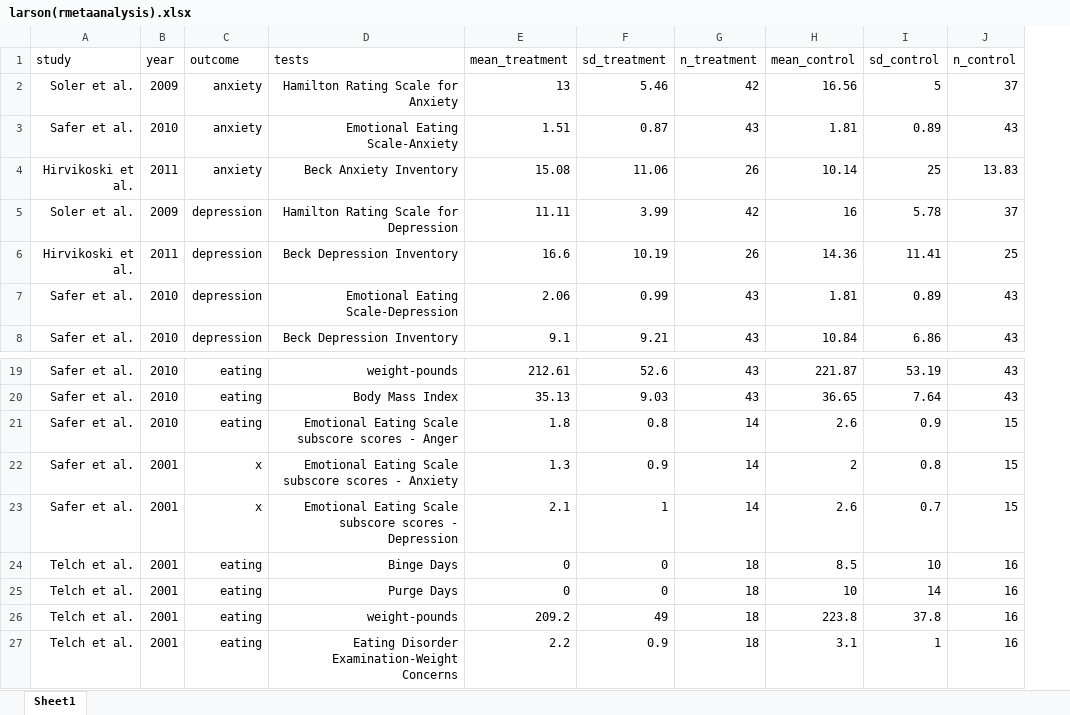
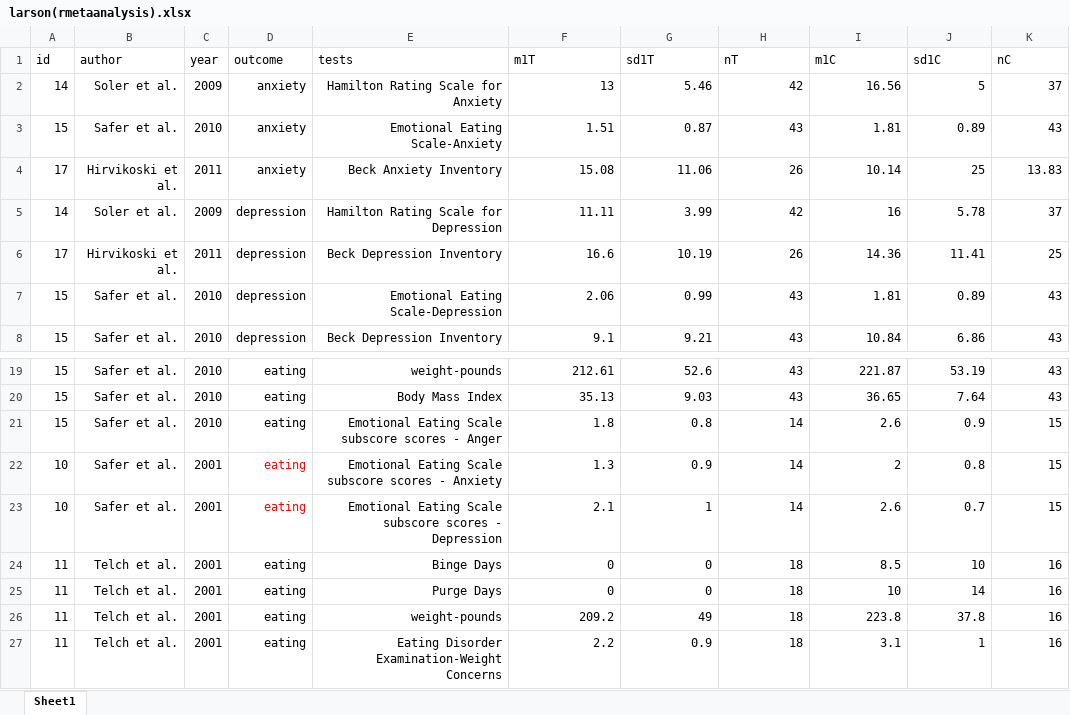
Before and after one commit to jonathanlarsonCLU/thesis, an Excel workbook: larson(rmetaanalysis).xlsx, sheet Sheet1, drawn as a sheet; only a part is shown, gaps mark what is left out; values as stored, in another font and other column widths than the file's, no borders; removed rows and columns are numbered as before the commit, all else as after; the diff covers the shown part only; the diff names each change by its address in the sheet, - before the commit and + after, or states it on an @@ line.

```diff
--- a/larson(rmetaanalysis).xlsx (sheet Sheet1)
+++ b/larson(rmetaanalysis).xlsx (sheet Sheet1)
+column A, rows 2-8: 14 | 15 | 17 | 14 | 17 | 15 | 15; rows 19-27: 15 | 15 | 15 | 10 | 10 | 11 | 11 | 11 | 11
-row 1: study | year | outcome | tests | mean_treatment | sd_treatment | n_treatment | mean_control | sd_control | n_control
+row 1: id | author | year | outcome | tests | m1T | sd1T | nT | m1C | sd1C | nC
-D22:D23: x
+D22:D23: eating
-D22:D23 text colour: black
+D22:D23 text colour: #FF0000
```
Also changed, not shown: 41 added rows and 1 removed row elsewhere in this sheet, 9 other files.
